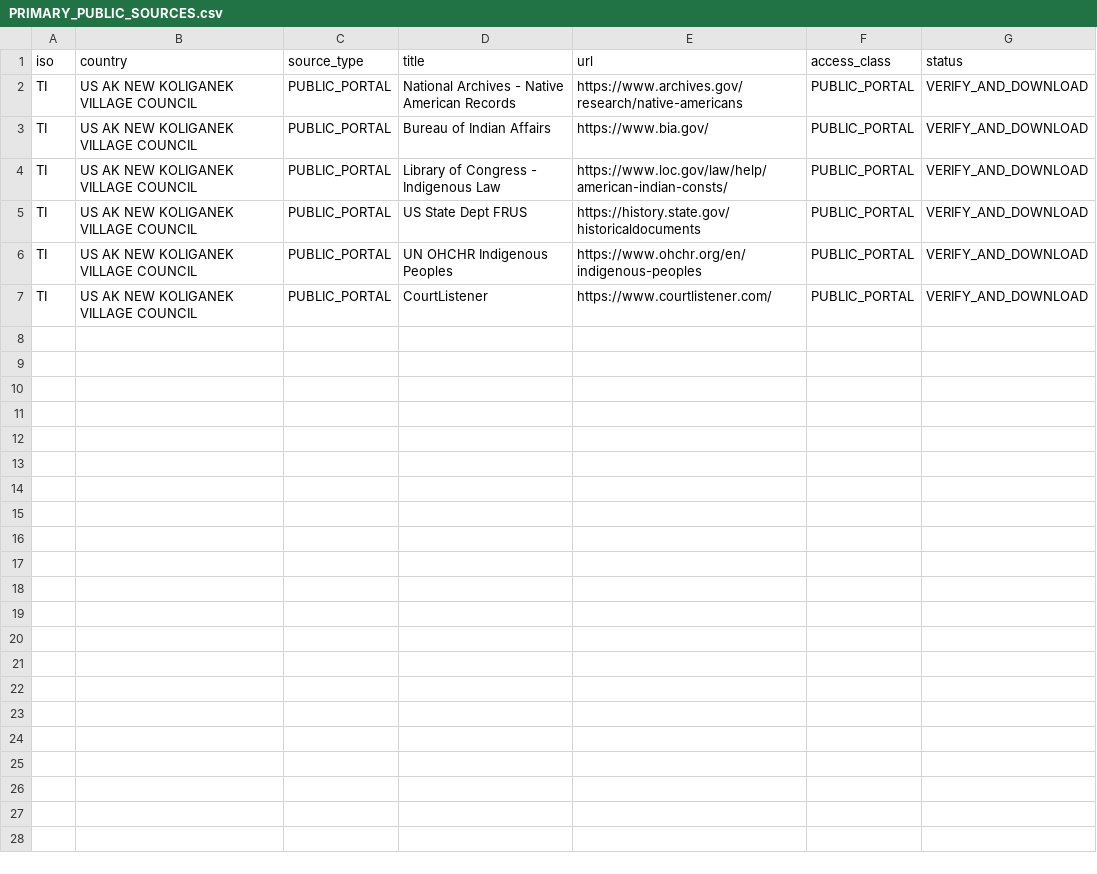
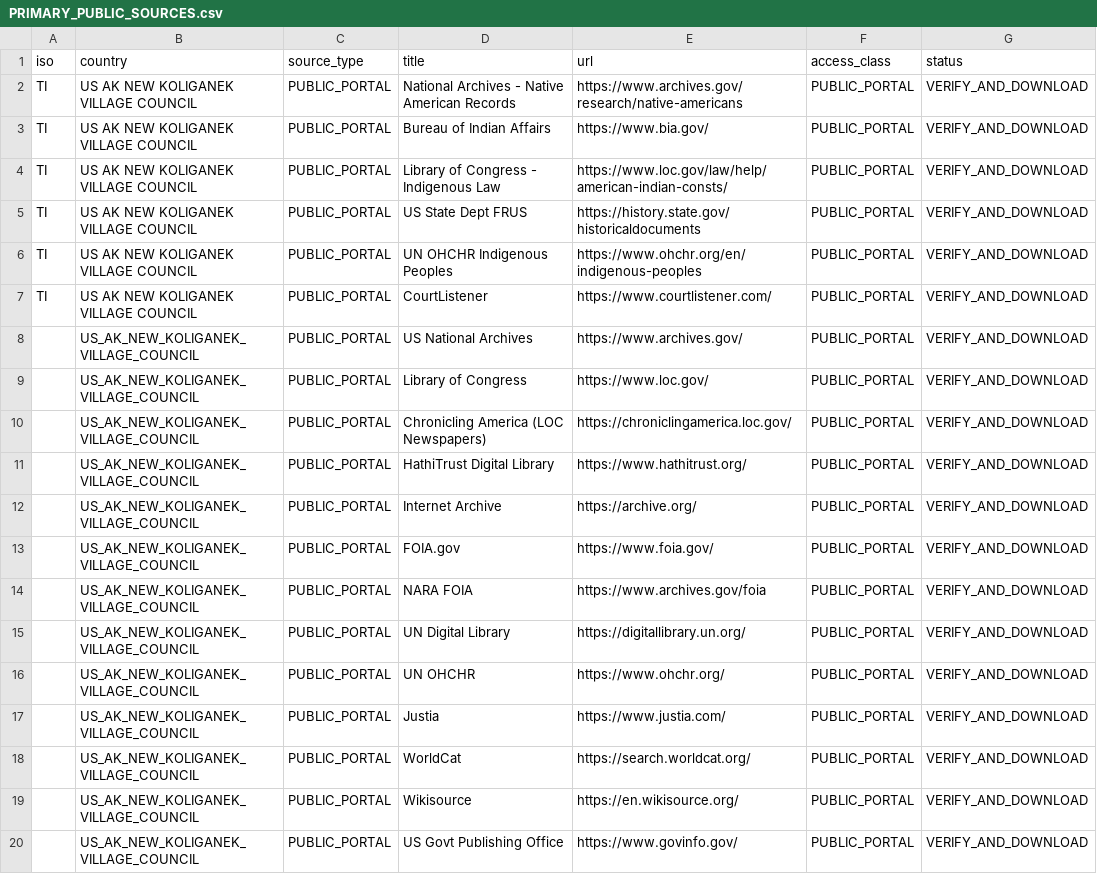
Before and after one commit to GlobalRestitutionAlliance/turtle-island-us-ak-new-koliganek-village-council-master-litigation, a CSV file: 03_Evidentiary_Exhibits/PRIMARY_PUBLIC_SOURCES.csv, drawn as a sheet; the diff names each change by its address in the sheet, - before the commit and + after, or states it on an @@ line.

Commit message:
Expand primary public source registries (Batch 2)

```diff
--- a/03_Evidentiary_Exhibits/PRIMARY_PUBLIC_SOURCES.csv
+++ b/03_Evidentiary_Exhibits/PRIMARY_PUBLIC_SOURCES.csv
+row 8:  | US_AK_NEW_KOLIGANEK_VILLAGE_COUNCIL | PUBLIC_PORTAL | US National Archives | https://www.archives.gov/ | PUBLIC_PORTAL | VERIFY_AND_DOWNLOAD
+row 9:  | US_AK_NEW_KOLIGANEK_VILLAGE_COUNCIL | PUBLIC_PORTAL | Library of Congress | https://www.loc.gov/ | PUBLIC_PORTAL | VERIFY_AND_DOWNLOAD
+row 10:  | US_AK_NEW_KOLIGANEK_VILLAGE_COUNCIL | PUBLIC_PORTAL | Chronicling America (LOC Newspapers) | https://chroniclingamerica.loc.gov/ | PUBLIC_PORTAL | VERIFY_AND_DOWNLOAD
+row 11:  | US_AK_NEW_KOLIGANEK_VILLAGE_COUNCIL | PUBLIC_PORTAL | HathiTrust Digital Library | https://www.hathitrust.org/ | PUBLIC_PORTAL | VERIFY_AND_DOWNLOAD
+row 12:  | US_AK_NEW_KOLIGANEK_VILLAGE_COUNCIL | PUBLIC_PORTAL | Internet Archive | https://archive.org/ | PUBLIC_PORTAL | VERIFY_AND_DOWNLOAD
+row 13:  | US_AK_NEW_KOLIGANEK_VILLAGE_COUNCIL | PUBLIC_PORTAL | FOIA.gov | https://www.foia.gov/ | PUBLIC_PORTAL | VERIFY_AND_DOWNLOAD
+row 14:  | US_AK_NEW_KOLIGANEK_VILLAGE_COUNCIL | PUBLIC_PORTAL | NARA FOIA | https://www.archives.gov/foia | PUBLIC_PORTAL | VERIFY_AND_DOWNLOAD
+row 15:  | US_AK_NEW_KOLIGANEK_VILLAGE_COUNCIL | PUBLIC_PORTAL | UN Digital Library | https://digitallibrary.un.org/ | PUBLIC_PORTAL | VERIFY_AND_DOWNLOAD
+row 16:  | US_AK_NEW_KOLIGANEK_VILLAGE_COUNCIL | PUBLIC_PORTAL | UN OHCHR | https://www.ohchr.org/ | PUBLIC_PORTAL | VERIFY_AND_DOWNLOAD
+row 17:  | US_AK_NEW_KOLIGANEK_VILLAGE_COUNCIL | PUBLIC_PORTAL | Justia | https://www.justia.com/ | PUBLIC_PORTAL | VERIFY_AND_DOWNLOAD
+row 18:  | US_AK_NEW_KOLIGANEK_VILLAGE_COUNCIL | PUBLIC_PORTAL | WorldCat | https://search.worldcat.org/ | PUBLIC_PORTAL | VERIFY_AND_DOWNLOAD
+row 19:  | US_AK_NEW_KOLIGANEK_VILLAGE_COUNCIL | PUBLIC_PORTAL | Wikisource | https://en.wikisource.org/ | PUBLIC_PORTAL | VERIFY_AND_DOWNLOAD
+row 20:  | US_AK_NEW_KOLIGANEK_VILLAGE_COUNCIL | PUBLIC_PORTAL | US Govt Publishing Office | https://www.govinfo.gov/ | PUBLIC_PORTAL | VERIFY_AND_DOWNLOAD
```
Also changed, not shown: 2 other files.
